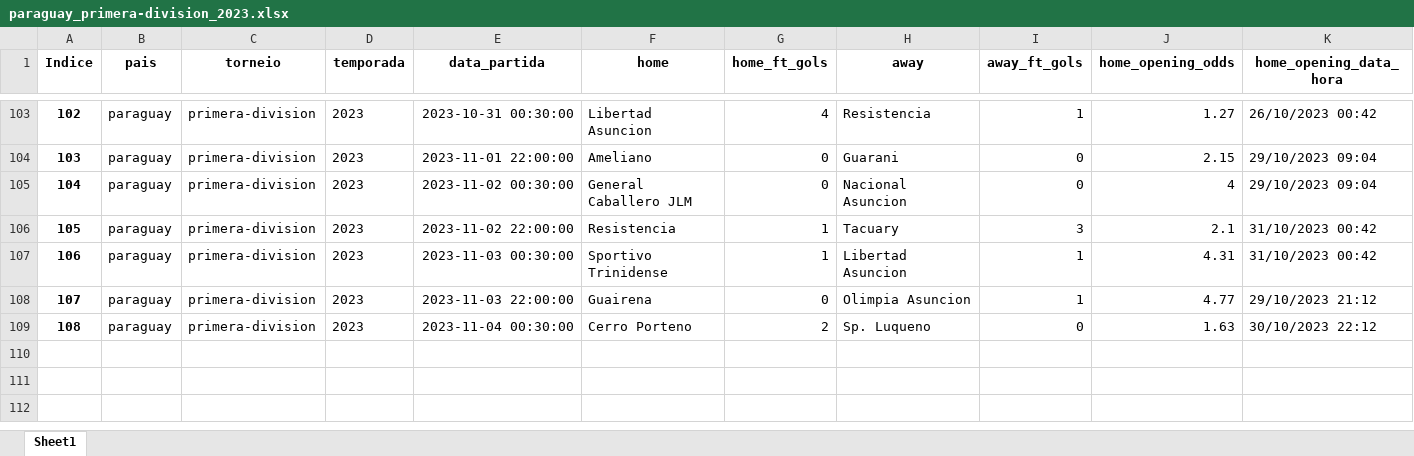
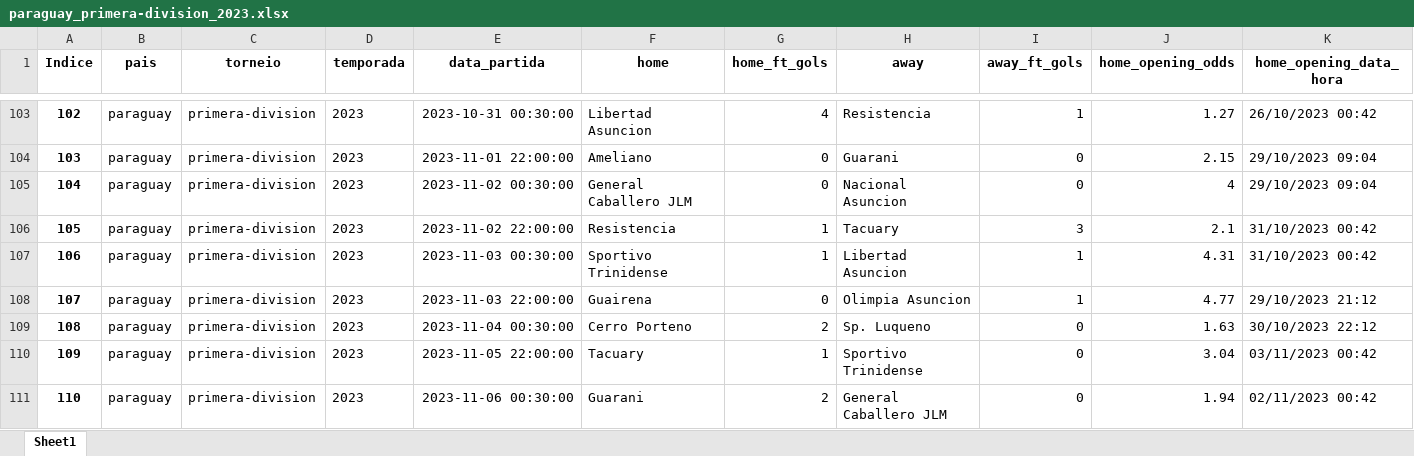
Before and after one commit to tarciziojrdf/poco, an Excel workbook: 2023/paraguay_primera-division_2023.xlsx, sheet Sheet1, drawn as a sheet; only a part is shown, gaps mark what is left out; values as stored, in another font and other column widths than the file's, no borders; rows hold the shown columns only; the diff names each change by its address in the sheet, - before the commit and + after, or states it on an @@ line.

```diff
--- a/2023/paraguay_primera-division_2023.xlsx (sheet Sheet1)
+++ b/2023/paraguay_primera-division_2023.xlsx (sheet Sheet1)
+row 110: 109 | paraguay | primera-division | 2023 | 2023-11-05 22:00:00 | Tacuary | 1 | Sportivo Trinidense | 0 | 3.04 | 03/11/2023 00:42
+row 111: 110 | paraguay | primera-division | 2023 | 2023-11-06 00:30:00 | Guarani | 2 | General Caballero JLM | 0 | 1.94 | 02/11/2023 00:42
```
Also changed, not shown: 2023/argentina_copa-de-la-liga-profesional_2023.xlsx, 2023/brazil_serie-b_2023.xlsx, 4 other files.
